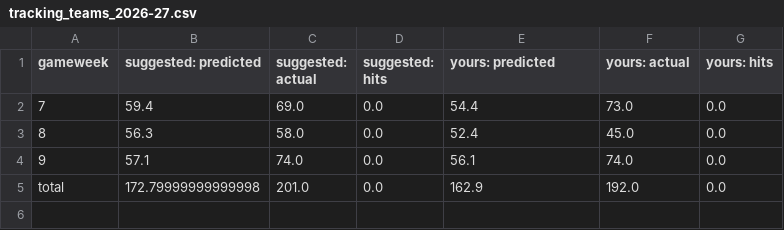
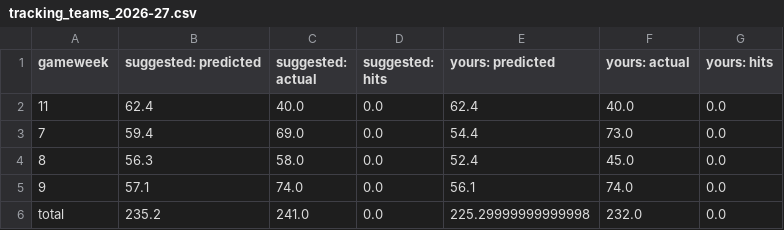
Before and after one commit to daljitj/fpl-predictor-2.0, a CSV file: output/tracking_teams_2026-27.csv, drawn as a sheet.

```diff
--- a/output/tracking_teams_2026-27.csv
+++ b/output/tracking_teams_2026-27.csv
@@ -1,2 +1,3 @@
 gameweek,suggested: predicted,suggested: actual,suggested: hits,yours: predicted,yours: actual,yours: hits
+11,62.4,40.0,0.0,62.4,40.0,0.0
 7,59.4,69.0,0.0,54.4,73.0,0.0
@@ -4,2 +5,2 @@ gameweek,suggested: predicted,suggested: actual,suggested: hits,yours: predicted
 9,57.1,74.0,0.0,56.1,74.0,0.0
-total,172.79999999999998,201.0,0.0,162.9,192.0,0.0
+total,235.2,241.0,0.0,225.29999999999998,232.0,0.0
```
Also changed, not shown: output/tracking_odds_2026-27.csv, output/tracking_ranges_2026-27.csv, 5 other files.
